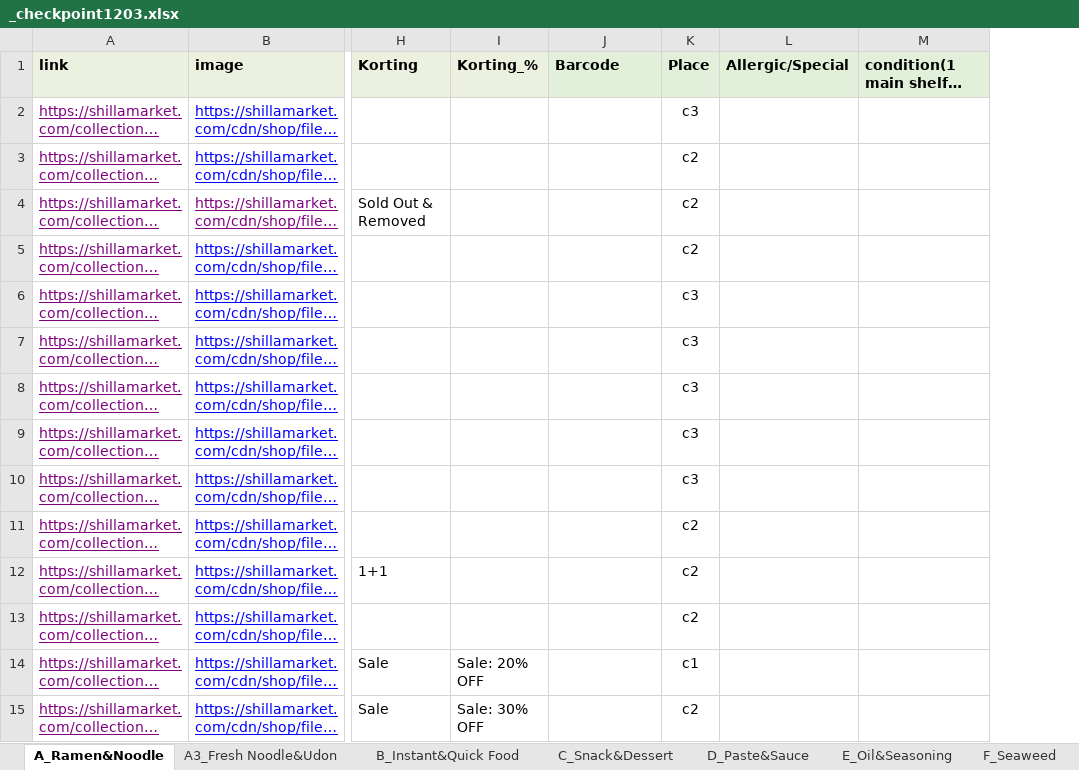
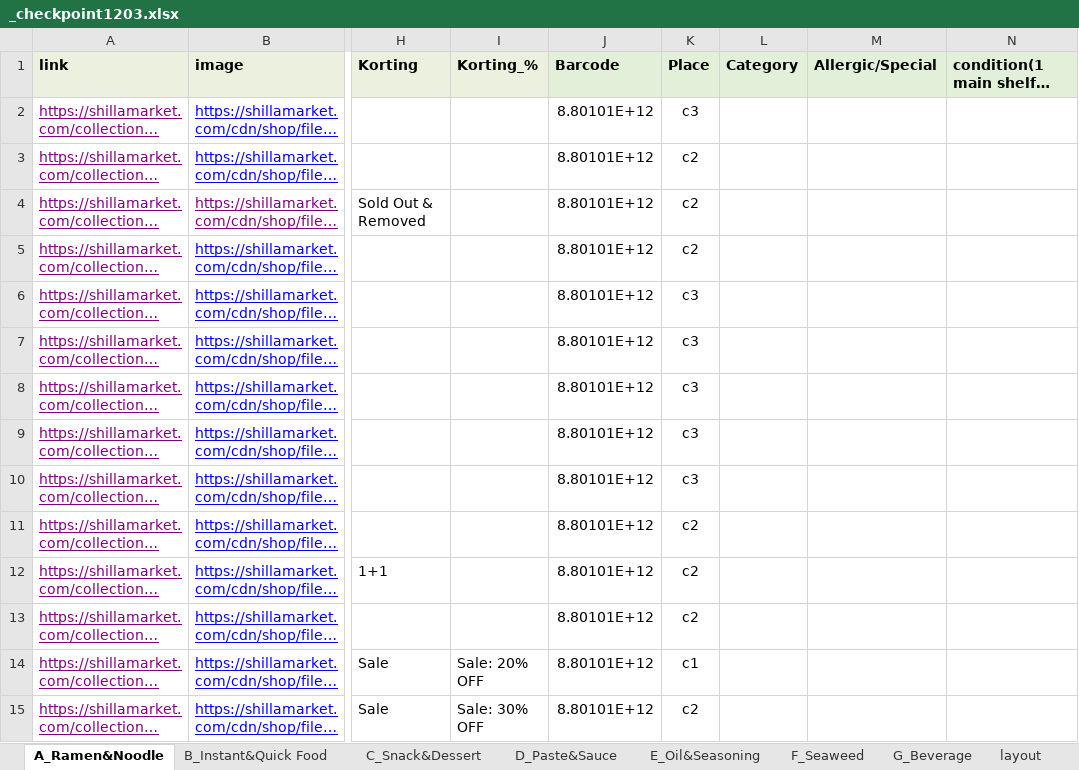
Before and after one commit to RLiu2202/ShillaSearchHelper, an Excel workbook: _checkpoint1203.xlsx, sheet A_Ramen&Noodle, drawn as a sheet; only a part is shown, gaps mark what is left out; long unchanged cells end in …; values as stored, in another font and other column widths than the file's, no borders; conditional formats not drawn; the diff covers the shown part only; the diff names each change by its address in the sheet, - before the commit and + after, or states it on an @@ line.

```diff
--- a/_checkpoint1203.xlsx (sheet A_Ramen&Noodle)
+++ b/_checkpoint1203.xlsx (sheet A_Ramen&Noodle)
-sheet tab: A3_Fresh Noodle&Udon
+column L (Category), empty
-J2:J15 (Barcode): (empty)
+J2:J15 (Barcode): 8.80101E+12
```
Also changed, not shown: 128 edited cells elsewhere in this sheet, sheet D_Paste&Sauce, sheet C_Snack&Dessert, sheet E_Oil&Seasoning, sheet G_Beverage, sheet B_Instant&Quick Food, sheet F_Seaweed.
